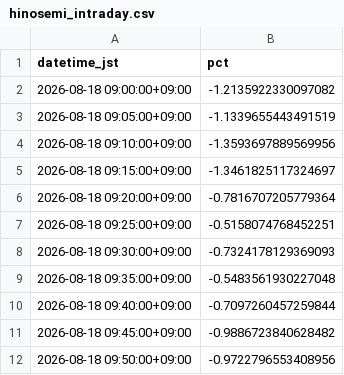
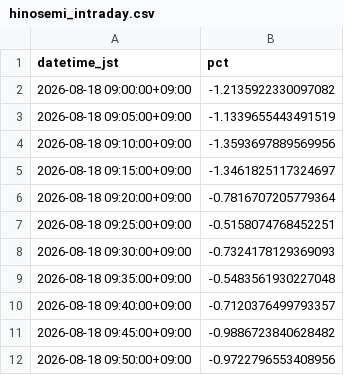
Before and after one commit to SakuraIndex/HINOMARU_SEMI_Sakura-Index, a CSV file: docs/outputs/hinosemi_intraday.csv, drawn as a sheet; only a part is shown.

```diff
--- a/docs/outputs/hinosemi_intraday.csv
+++ b/docs/outputs/hinosemi_intraday.csv
@@ -9,3 +9,3 @@ datetime_jst,pct
 2026-08-18 09:35:00+09:00,-0.5483561930227048
-2026-08-18 09:40:00+09:00,-0.7097260457259844
+2026-08-18 09:40:00+09:00,-0.7120376499793357
 2026-08-18 09:45:00+09:00,-0.9886723840628482
```
Also changed, not shown: 2 other files.
